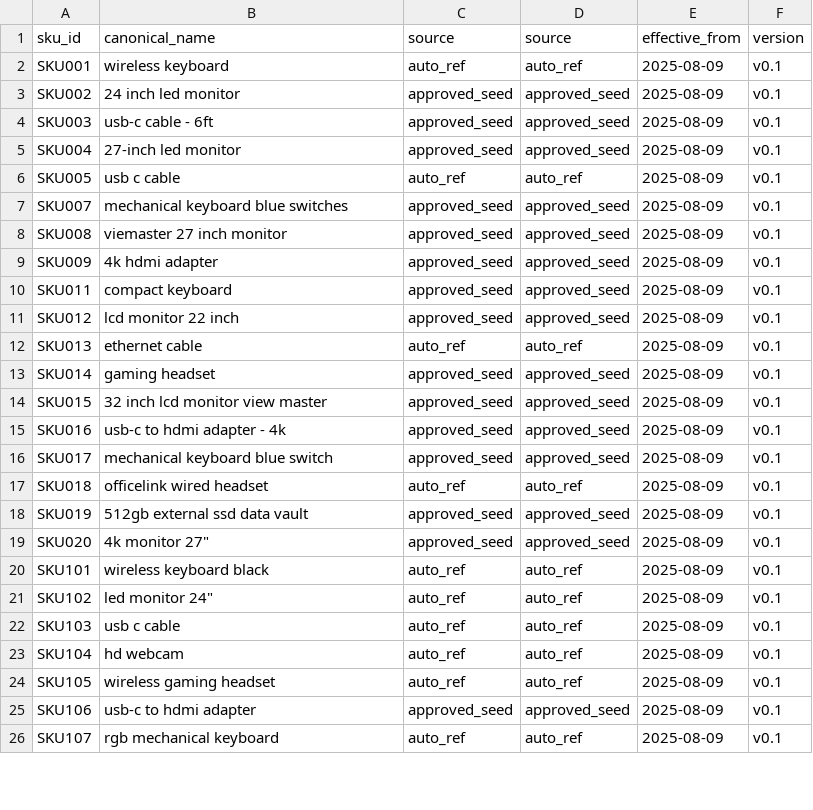
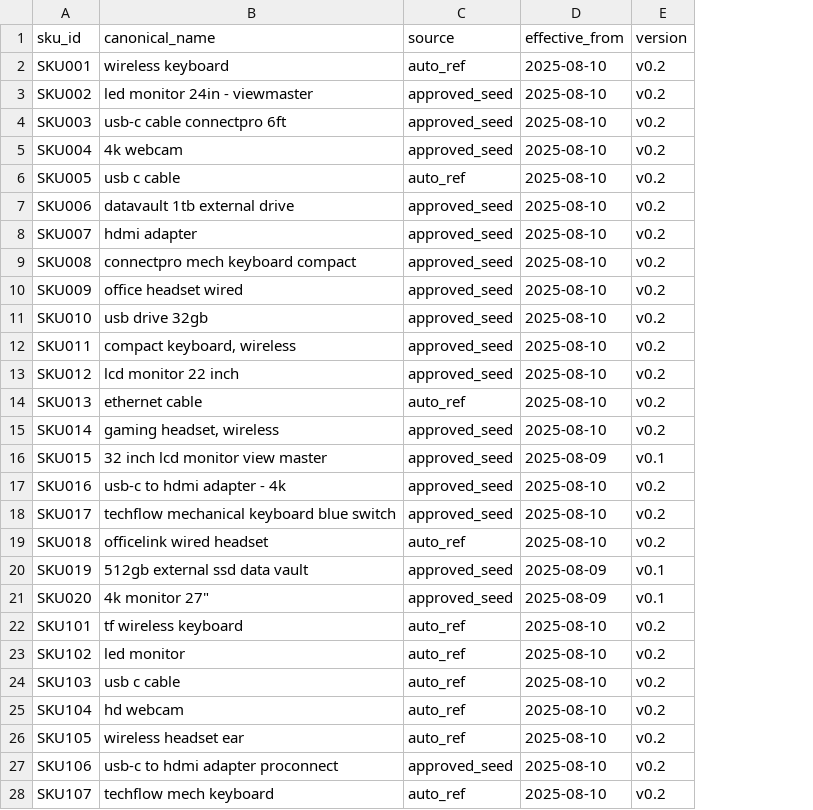
Before and after one commit to danieltpham/orderly, a CSV file: dbt/seeds/ref_sku_names.csv, drawn as a sheet; only a part is shown; removed rows and columns are numbered as before the commit, all else as after; the diff covers the shown part only; the diff names each change by its address in the sheet, - before the commit and + after, or states it on an @@ line.

Commit message:
Refactor SKU seed pipeline and update SKU data
Moved export_stg_orders macro to dbt/macros and removed its duplicate from the staging model. Renamed export_stg_orders.sql to stg_orders_export.sql in staging. Updated ref_sku_names.csv with new SKUs, canonical names, and metadata. Improved run_dbt.py to clarify and sequence seed generation steps. Fixed generate_sku_seed.py to avoid duplicate 'source' columns and corrected type annotation in src_priority.

```diff
--- a/dbt/seeds/ref_sku_names.csv
+++ b/dbt/seeds/ref_sku_names.csv
-column D (source), rows 2-26: auto_ref | approved_seed | approved_seed | approved_seed | auto_ref | approved_seed | approved_seed | approved_seed | approved_seed | approved_seed | auto_ref | approved_seed | approved_seed | approved_seed | approved_seed | auto_ref | approved_seed | approved_seed | auto_ref | auto_ref | auto_ref | auto_ref | auto_ref | approved_seed | auto_ref
-D2:D6 (effective_from): 2025-08-09
+D2:D6 (effective_from): 2025-08-10
-E2:E6 (version): v0.1
+E2:E6 (version): v0.2
-B3 (canonical_name): 24 inch led monitor
+B3 (canonical_name): led monitor 24in - viewmaster
-B4 (canonical_name): usb-c cable - 6ft
+B4 (canonical_name): usb-c cable connectpro 6ft
-B5 (canonical_name): 27-inch led monitor
+B5 (canonical_name): 4k webcam
+row 7: SKU006 | datavault 1tb external drive | approved_seed | 2025-08-10 | v0.2
-B8 (canonical_name): mechanical keyboard blue switches
+B8 (canonical_name): hdmi adapter
-D8:D10 (effective_from): 2025-08-09
+D8:D10 (effective_from): 2025-08-10
-E8:E10 (version): v0.1
+E8:E10 (version): v0.2
-B9 (canonical_name): viemaster 27 inch monitor
+B9 (canonical_name): connectpro mech keyboard compact
-B10 (canonical_name): 4k hdmi adapter
+B10 (canonical_name): office headset wired
+row 11: SKU010 | usb drive 32gb | approved_seed | 2025-08-10 | v0.2
-B12 (canonical_name): compact keyboard
+B12 (canonical_name): compact keyboard, wireless
-D12:D15 (effective_from): 2025-08-09
+D12:D15 (effective_from): 2025-08-10
-E12:E15 (version): v0.1
+E12:E15 (version): v0.2
-B15 (canonical_name): gaming headset
+B15 (canonical_name): gaming headset, wireless
-D17:D19 (effective_from): 2025-08-09
+D17:D19 (effective_from): 2025-08-10
-E17:E19 (version): v0.1
+E17:E19 (version): v0.2
-B18 (canonical_name): mechanical keyboard blue switch
+B18 (canonical_name): techflow mechanical keyboard blue switch
-B22 (canonical_name): wireless keyboard black
+B22 (canonical_name): tf wireless keyboard
-D22:D28 (effective_from): 2025-08-09
+D22:D28 (effective_from): 2025-08-10
-E22:E28 (version): v0.1
+E22:E28 (version): v0.2
-B23 (canonical_name): led monitor 24"
+B23 (canonical_name): led monitor
-B26 (canonical_name): wireless gaming headset
+B26 (canonical_name): wireless headset ear
-B27 (canonical_name): usb-c to hdmi adapter
+B27 (canonical_name): usb-c to hdmi adapter proconnect
-B28 (canonical_name): rgb mechanical keyboard
+B28 (canonical_name): techflow mech keyboard
```
Also changed, not shown: 39 edited cells elsewhere in this file, 4 other files.
